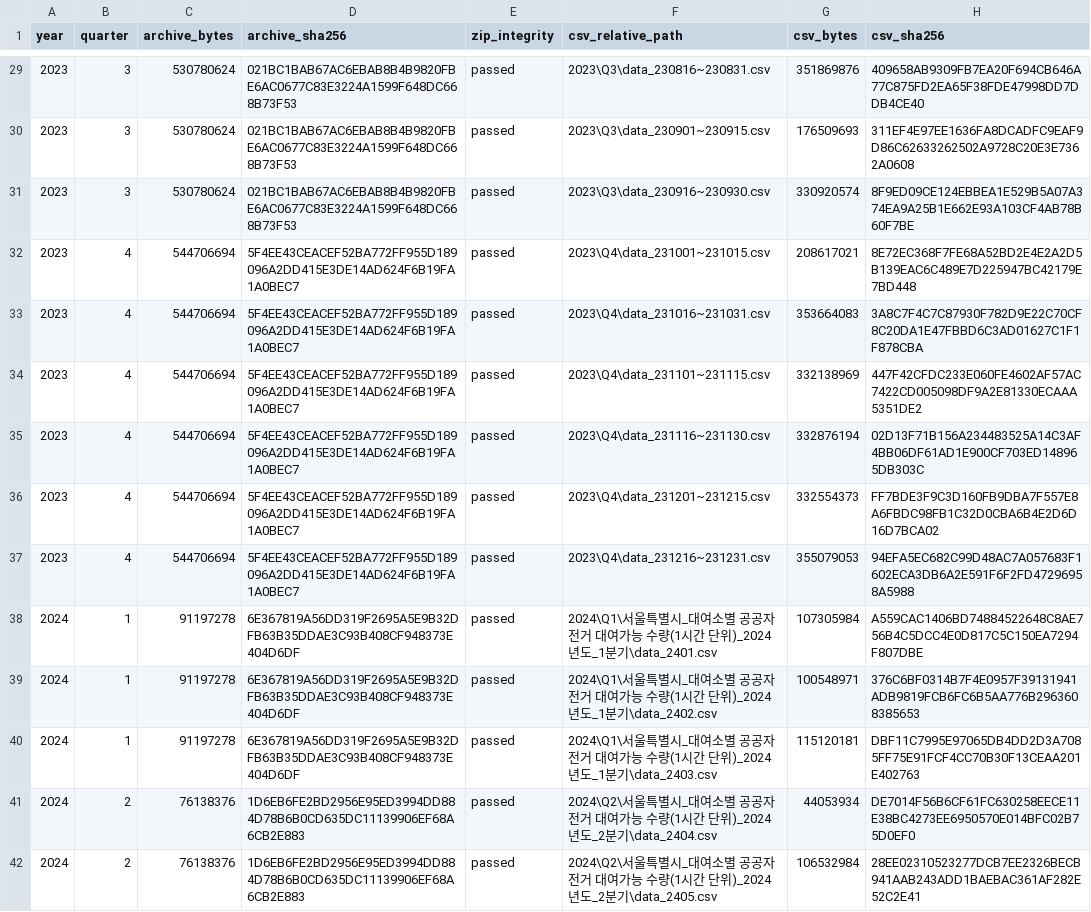
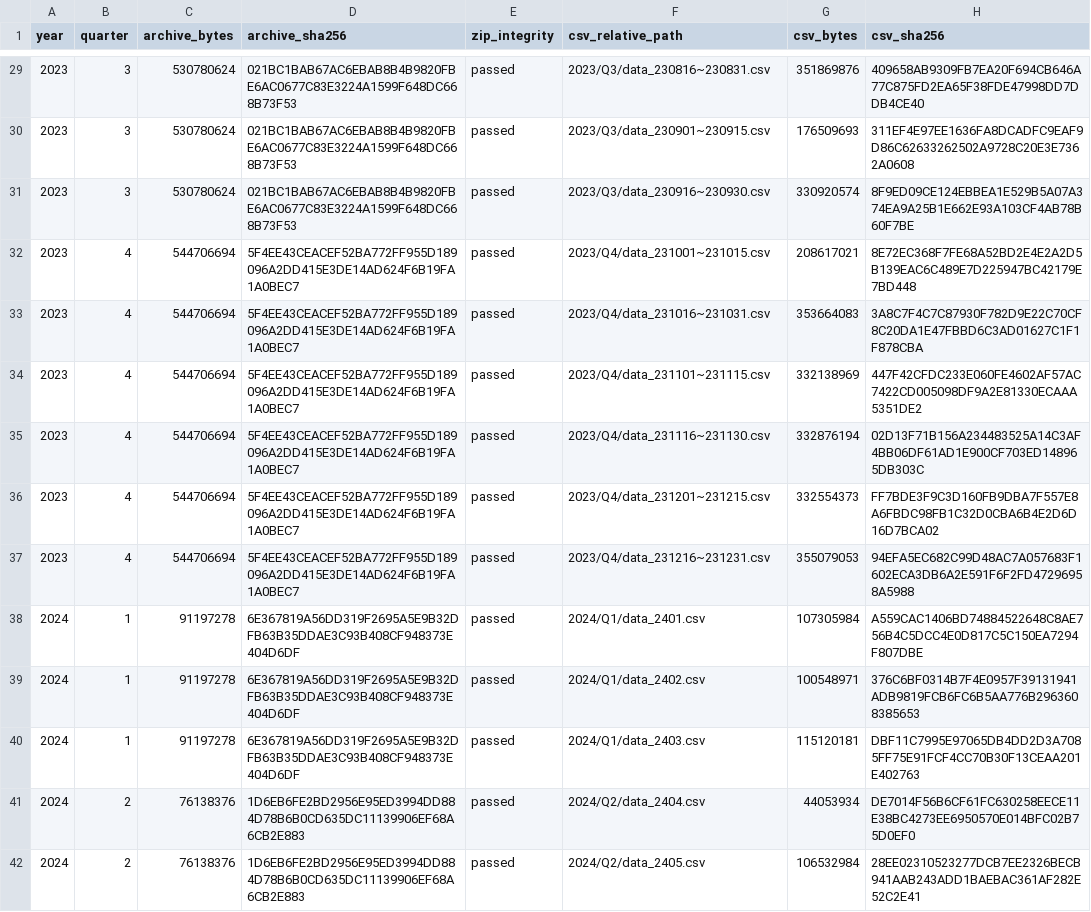
Before and after one commit to dataAnalyzeProject/ddarung-flow, a CSV file: pipeline/docs/DATA-2.0-evidence/archive_manifest.csv, drawn as a sheet; only a part is shown, gaps mark what is left out; the diff covers the shown part only.

Commit message:
feat(data): make DATA-2.0 evidence reproducible

```diff
--- a/pipeline/docs/DATA-2.0-evidence/archive_manifest.csv
+++ b/pipeline/docs/DATA-2.0-evidence/archive_manifest.csv
@@ -29,14 +29,14 @@
-"2023","3","530780624","021BC1BAB67AC6EBAB8B4B9820FBE6AC0677C83E3224A1599F648DC668B73F53","passed","2023\Q3\data_230816~230831.csv","351869876","409658AB9309FB7EA20F694CB646A77C875FD2EA65F38FDE47998DD7DDB4CE40"
-"2023","3","530780624","021BC1BAB67AC6EBAB8B4B9820FBE6AC0677C83E3224A1599F648DC668B73F53","passed","2023\Q3\data_230901~230915.csv","176509693","311EF4E97EE1636FA8DCADFC9EAF9D86C62633262502A9728C20E3E7362A0608"
-"2023","3","530780624","021BC1BAB67AC6EBAB8B4B9820FBE6AC0677C83E3224A1599F648DC668B73F53","passed","2023\Q3\data_230916~230930.csv","330920574","8F9ED09CE124EBBEA1E529B5A07A374EA9A25B1E662E93A103CF4AB78B60F7BE"
-"2023","4","544706694","5F4EE43CEACEF52BA772FF955D189096A2DD415E3DE14AD624F6B19FA1A0BEC7","passed","2023\Q4\data_231001~231015.csv","208617021","8E72EC368F7FE68A52BD2E4E2A2D5B139EAC6C489E7D225947BC42179E7BD448"
-"2023","4","544706694","5F4EE43CEACEF52BA772FF955D189096A2DD415E3DE14AD624F6B19FA1A0BEC7","passed","2023\Q4\data_231016~231031.csv","353664083","3A8C7F4C7C87930F782D9E22C70CF8C20DA1E47FBBD6C3AD01627C1F1F878CBA"
-"2023","4","544706694","5F4EE43CEACEF52BA772FF955D189096A2DD415E3DE14AD624F6B19FA1A0BEC7","passed","2023\Q4\data_231101~231115.csv","332138969","447F42CFDC233E060FE4602AF57AC7422CD005098DF9A2E81330ECAAA5351DE2"
-"2023","4","544706694","5F4EE43CEACEF52BA772FF955D189096A2DD415E3DE14AD624F6B19FA1A0BEC7","passed","2023\Q4\data_231116~231130.csv","332876194","02D13F71B156A234483525A14C3AF4BB06DF61AD1E900CF703ED148965DB303C"
-"2023","4","544706694","5F4EE43CEACEF52BA772FF955D189096A2DD415E3DE14AD624F6B19FA1A0BEC7","passed","2023\Q4\data_231201~231215.csv","332554373","FF7BDE3F9C3D160FB9DBA7F557E8A6FBDC98FB1C32D0CBA6B4E2D6D16D7BCA02"
-"2023","4","544706694","5F4EE43CEACEF52BA772FF955D189096A2DD415E3DE14AD624F6B19FA1A0BEC7","passed","2023\Q4\data_231216~231231.csv","355079053","94EFA5EC682C99D48AC7A057683F1602ECA3DB6A2E591F6F2FD47296958A5988"
-"2024","1","91197278","6E367819A56DD319F2695A5E9B32DFB63B35DDAE3C93B408CF948373E404D6DF","passed","2024\Q1\서울특별시_대여소별 공공자전거 대여가능 수량(1시간 단위)_2024년도_1분기\data_2401.csv","107305984","A559CAC1406BD74884522648C8AE756B4C5DCC4E0D817C5C150EA7294F807DBE"
-"2024","1","91197278","6E367819A56DD319F2695A5E9B32DFB63B35DDAE3C93B408CF948373E404D6DF","passed","2024\Q1\서울특별시_대여소별 공공자전거 대여가능 수량(1시간 단위)_2024년도_1분기\data_2402.csv","100548971","376C6BF0314B7F4E0957F39131941ADB9819FCB6FC6B5AA776B2963608385653"
-"2024","1","91197278","6E367819A56DD319F2695A5E9B32DFB63B35DDAE3C93B408CF948373E404D6DF","passed","2024\Q1\서울특별시_대여소별 공공자전거 대여가능 수량(1시간 단위)_2024년도_1분기\data_2403.csv","115120181","DBF11C7995E97065DB4DD2D3A7085FF75E91FCF4CC70B30F13CEAA201E402763"
-"2024","2","76138376","1D6EB6FE2BD2956E95ED3994DD884D78B6B0CD635DC11139906EF68A6CB2E883","passed","2024\Q2\서울특별시_대여소별 공공자전거 대여가능 수량(1시간 단위)_2024년도_2분기\data_2404.csv","44053934","DE7014F56B6CF61FC630258EECE11E38BC4273EE6950570E014BFC02B75D0EF0"
-"2024","2","76138376","1D6EB6FE2BD2956E95ED3994DD884D78B6B0CD635DC11139906EF68A6CB2E883","passed","2024\Q2\서울특별시_대여소별 공공자전거 대여가능 수량(1시간 단위)_2024년도_2분기\data_2405.csv","106532984","28EE02310523277DCB7EE2326BECB941AAB243ADD1BAEBAC361AF282E52C2E41"
+2023,3,530780624,021BC1BAB67AC6EBAB8B4B9820FBE6AC0677C83E3224A1599F648DC668B73F53,passed,2023/Q3/data_230816~230831.csv,351869876,409658AB9309FB7EA20F694CB646A77C875FD2EA65F38FDE47998DD7DDB4CE40
+2023,3,530780624,021BC1BAB67AC6EBAB8B4B9820FBE6AC0677C83E3224A1599F648DC668B73F53,passed,2023/Q3/data_230901~230915.csv,176509693,311EF4E97EE1636FA8DCADFC9EAF9D86C62633262502A9728C20E3E7362A0608
+2023,3,530780624,021BC1BAB67AC6EBAB8B4B9820FBE6AC0677C83E3224A1599F648DC668B73F53,passed,2023/Q3/data_230916~230930.csv,330920574,8F9ED09CE124EBBEA1E529B5A07A374EA9A25B1E662E93A103CF4AB78B60F7BE
+2023,4,544706694,5F4EE43CEACEF52BA772FF955D189096A2DD415E3DE14AD624F6B19FA1A0BEC7,passed,2023/Q4/data_231001~231015.csv,208617021,8E72EC368F7FE68A52BD2E4E2A2D5B139EAC6C489E7D225947BC42179E7BD448
+2023,4,544706694,5F4EE43CEACEF52BA772FF955D189096A2DD415E3DE14AD624F6B19FA1A0BEC7,passed,2023/Q4/data_231016~231031.csv,353664083,3A8C7F4C7C87930F782D9E22C70CF8C20DA1E47FBBD6C3AD01627C1F1F878CBA
+2023,4,544706694,5F4EE43CEACEF52BA772FF955D189096A2DD415E3DE14AD624F6B19FA1A0BEC7,passed,2023/Q4/data_231101~231115.csv,332138969,447F42CFDC233E060FE4602AF57AC7422CD005098DF9A2E81330ECAAA5351DE2
+2023,4,544706694,5F4EE43CEACEF52BA772FF955D189096A2DD415E3DE14AD624F6B19FA1A0BEC7,passed,2023/Q4/data_231116~231130.csv,332876194,02D13F71B156A234483525A14C3AF4BB06DF61AD1E900CF703ED148965DB303C
+2023,4,544706694,5F4EE43CEACEF52BA772FF955D189096A2DD415E3DE14AD624F6B19FA1A0BEC7,passed,2023/Q4/data_231201~231215.csv,332554373,FF7BDE3F9C3D160FB9DBA7F557E8A6FBDC98FB1C32D0CBA6B4E2D6D16D7BCA02
+2023,4,544706694,5F4EE43CEACEF52BA772FF955D189096A2DD415E3DE14AD624F6B19FA1A0BEC7,passed,2023/Q4/data_231216~231231.csv,355079053,94EFA5EC682C99D48AC7A057683F1602ECA3DB6A2E591F6F2FD47296958A5988
+2024,1,91197278,6E367819A56DD319F2695A5E9B32DFB63B35DDAE3C93B408CF948373E404D6DF,passed,2024/Q1/data_2401.csv,107305984,A559CAC1406BD74884522648C8AE756B4C5DCC4E0D817C5C150EA7294F807DBE
+2024,1,91197278,6E367819A56DD319F2695A5E9B32DFB63B35DDAE3C93B408CF948373E404D6DF,passed,2024/Q1/data_2402.csv,100548971,376C6BF0314B7F4E0957F39131941ADB9819FCB6FC6B5AA776B2963608385653
+2024,1,91197278,6E367819A56DD319F2695A5E9B32DFB63B35DDAE3C93B408CF948373E404D6DF,passed,2024/Q1/data_2403.csv,115120181,DBF11C7995E97065DB4DD2D3A7085FF75E91FCF4CC70B30F13CEAA201E402763
+2024,2,76138376,1D6EB6FE2BD2956E95ED3994DD884D78B6B0CD635DC11139906EF68A6CB2E883,passed,2024/Q2/data_2404.csv,44053934,DE7014F56B6CF61FC630258EECE11E38BC4273EE6950570E014BFC02B75D0EF0
+2024,2,76138376,1D6EB6FE2BD2956E95ED3994DD884D78B6B0CD635DC11139906EF68A6CB2E883,passed,2024/Q2/data_2405.csv,106532984,28EE02310523277DCB7EE2326BECB941AAB243ADD1BAEBAC361AF282E52C2E41
```
Also changed, not shown: 46 edited cells elsewhere in this file, pipeline/docs/DATA-2.0-evidence/evidence_sha256.csv, pipeline/docs/DATA-2.0-evidence/file_profile.csv, 8 other files.
